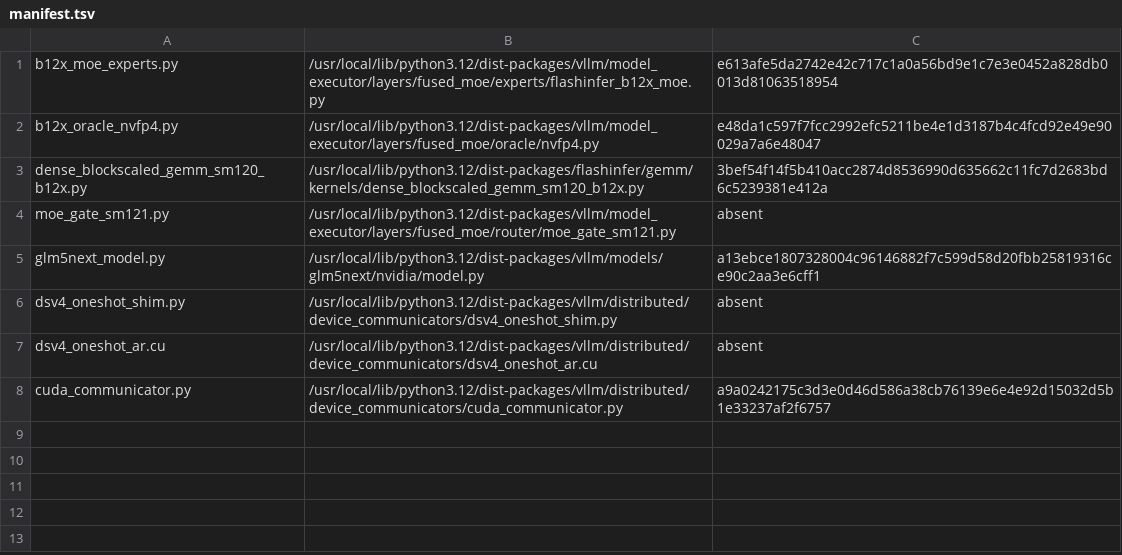
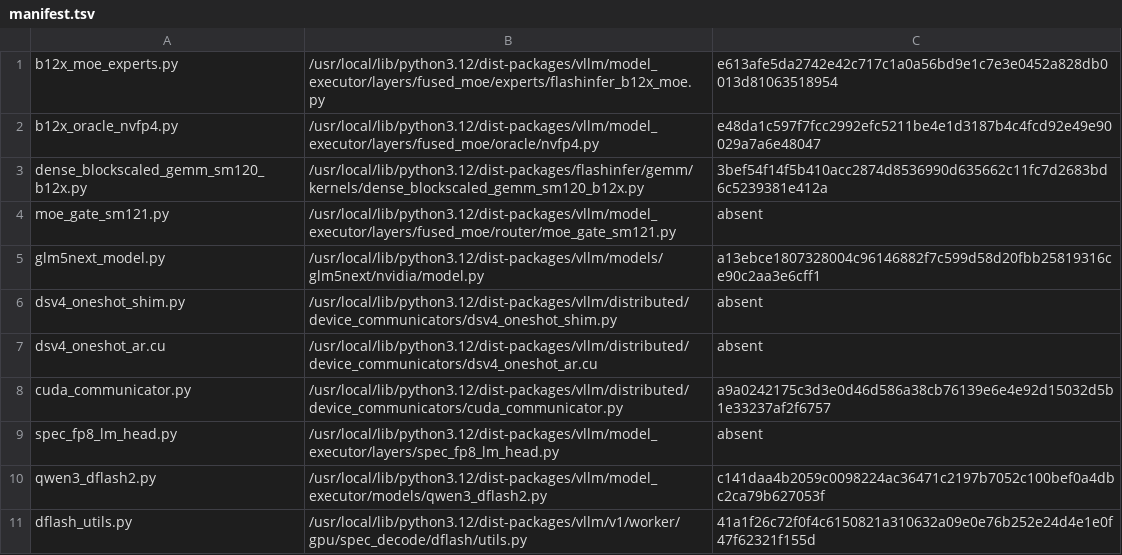
Before and after one commit to choiceoh/stkernel, a TSV file: build/glm53/manifest.tsv, drawn as a sheet; the diff names each change by its address in the sheet, - before the commit and + after, or states it on an @@ line.

```diff
--- a/build/glm53/manifest.tsv
+++ b/build/glm53/manifest.tsv
+row 9: spec_fp8_lm_head.py | /usr/local/lib/python3.12/dist-packages/vllm/model_executor/layers/spec_fp8_lm_head.py | absent
+row 10: qwen3_dflash2.py | /usr/local/lib/python3.12/dist-packages/vllm/model_executor/models/qwen3_dflash2.py | c141daa4b2059c0098224ac36471c2197b7052c100bef0a4dbc2ca79b627053f
+row 11: dflash_utils.py | /usr/local/lib/python3.12/dist-packages/vllm/v1/worker/gpu/spec_decode/dflash/utils.py | 41a1f26c72f0f4c6150821a310632a09e0e76b252e24d4e1e0f47f62321f155d
```
Also changed, not shown: 15 other files.
